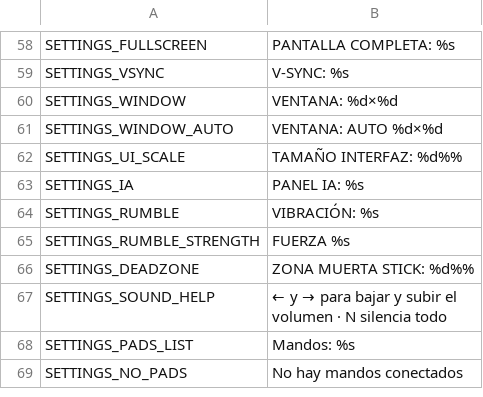
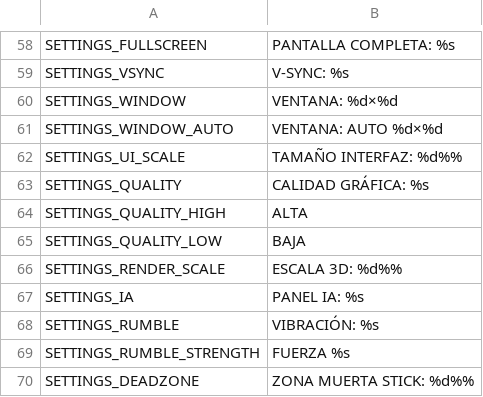
Before and after one commit to didelco/ladron, a CSV file: locale/texts.csv, drawn as a sheet; only a part is shown, gaps mark what is left out; the shorter side is filled out with more unchanged rows.

```diff
--- a/locale/texts.csv
+++ b/locale/texts.csv
@@ -62,2 +62,6 @@ SETTINGS_WINDOW_AUTO,VENTANA: AUTO %d×%d
 SETTINGS_UI_SCALE,TAMAÑO INTERFAZ: %d%%
+SETTINGS_QUALITY,CALIDAD GRÁFICA: %s
+SETTINGS_QUALITY_HIGH,ALTA
+SETTINGS_QUALITY_LOW,BAJA
+SETTINGS_RENDER_SCALE,ESCALA 3D: %d%%
 SETTINGS_IA,PANEL IA: %s
```
Also changed, not shown: 17 other files.
